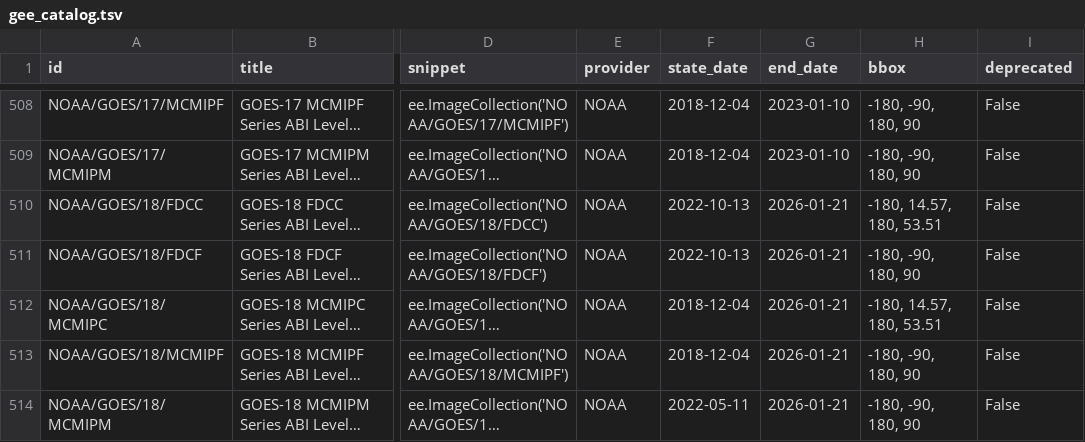
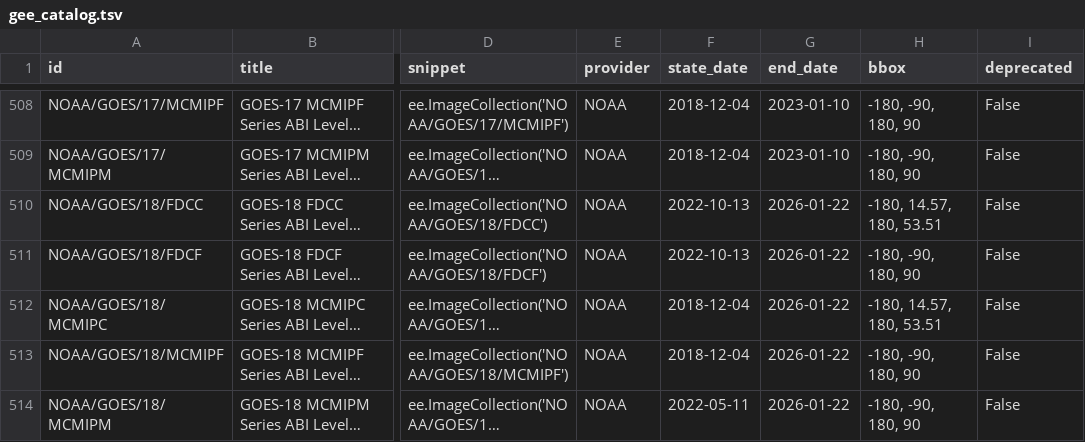
Before and after one commit to opengeos/Earth-Engine-Catalog, a TSV file: gee_catalog.tsv, drawn as a sheet; only a part is shown, gaps mark what is left out; long unchanged cells end in …; the diff covers the shown part only; the diff names each change by its address in the sheet, - before the commit and + after, or states it on an @@ line.

```diff
--- a/gee_catalog.tsv
+++ b/gee_catalog.tsv
-G510:G514 (end_date): 2026-01-21
+G510:G514 (end_date): 2026-01-22
```
Also changed, not shown: 21 edited cells elsewhere in this file, 27 other files.
